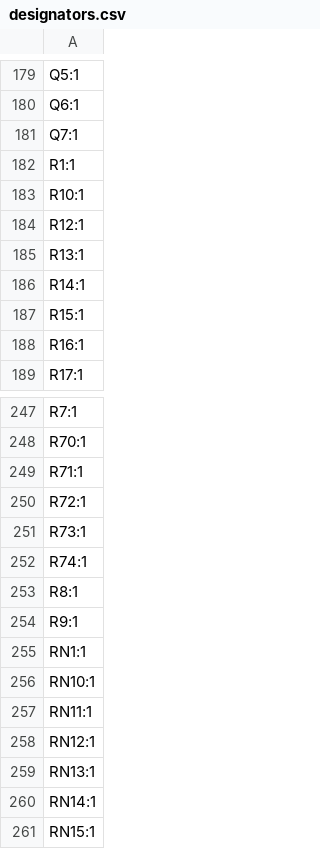
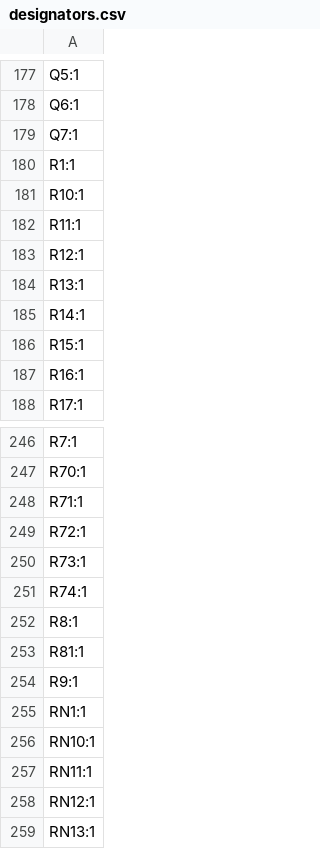
Before and after one commit to DLehenbauer/econopet, a CSV file: hw/rev-b/mainboard/kicad/production/designators.csv, drawn as a sheet; only a part is shown, gaps mark what is left out; the shorter side is filled out with more unchanged rows; the diff covers the shown part only.

```diff
--- a/hw/rev-b/mainboard/kicad/production/designators.csv
+++ b/hw/rev-b/mainboard/kicad/production/designators.csv
@@ -183,2 +181,3 @@ R1:1
 R10:1
+R11:1
 R12:1
@@ -253,2 +252,3 @@ R74:1
 R8:1
+R81:1
 R9:1
```
Also changed, not shown: 5 added rows, 7 removed rows and 2 edited cells elsewhere in this file, hw/rev-b/mainboard/kicad/production/bom.csv, hw/rev-b/mainboard/kicad/production/positions.csv, 21 other files.
